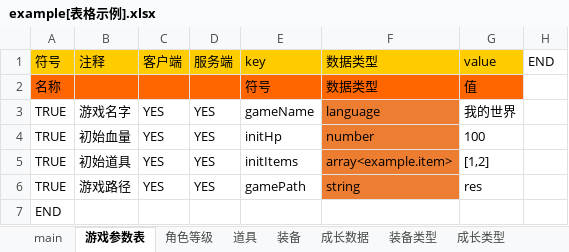
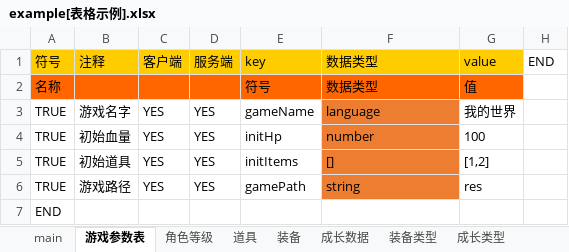
Before and after one commit to cheliosx/ExcelToGame, an Excel workbook: example[表格示例].xlsx, sheet 游戏参数表, drawn as a sheet; values as stored, in another font and other column widths than the file's, no borders; conditional formats not drawn; the diff names each change by its address in the sheet, - before the commit and + after, or states it on an @@ line.

```diff
--- a/example[表格示例].xlsx (sheet 游戏参数表)
+++ b/example[表格示例].xlsx (sheet 游戏参数表)
-F5: array<example.item>
+F5: []
```
Also changed, not shown: sheet main, 19 other files.
